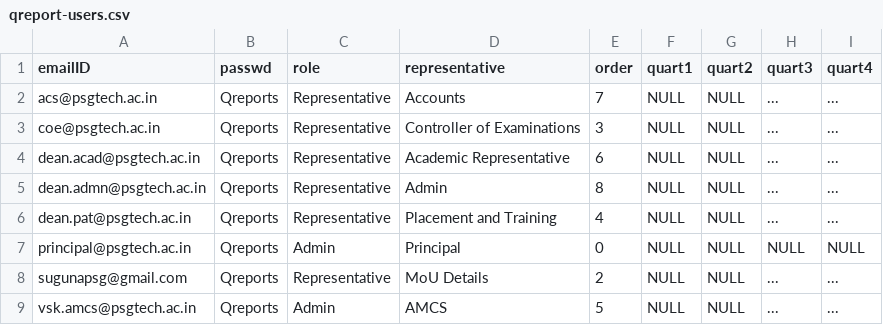
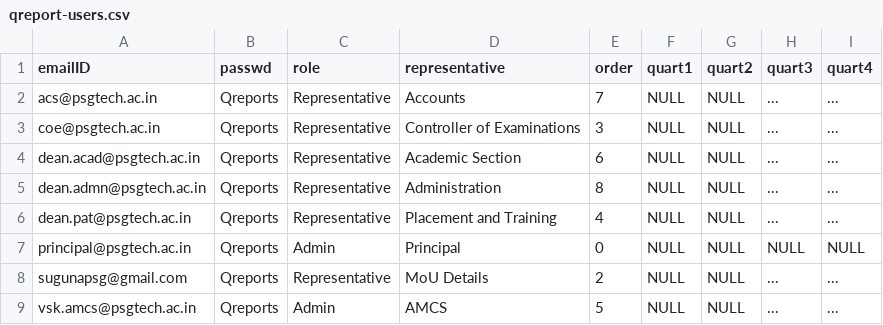
Before and after one commit to en3rypt/quarterly-rep-backend, a CSV file: qreport-users.csv, drawn as a sheet.

```diff
--- a/qreport-users.csv
+++ b/qreport-users.csv
@@ -3,4 +3,4 @@ acs@psgtech.ac.in,Qreports,Representative,Accounts,7,NULL,NULL,...,...
 coe@psgtech.ac.in,Qreports,Representative,"Controller of Examinations",3,NULL,NULL,...,...
-dean.acad@psgtech.ac.in,Qreports,Representative,"Academic Representative",6,NULL,NULL,...,...
-dean.admn@psgtech.ac.in,Qreports,Representative,Admin,8,NULL,NULL,...,...
+dean.acad@psgtech.ac.in,Qreports,Representative,"Academic Section",6,NULL,NULL,...,...
+dean.admn@psgtech.ac.in,Qreports,Representative,Administration,8,NULL,NULL,...,...
 dean.pat@psgtech.ac.in,Qreports,Representative,"Placement and Training",4,NULL,NULL,...,...
```
Also changed, not shown: 1 other file.
